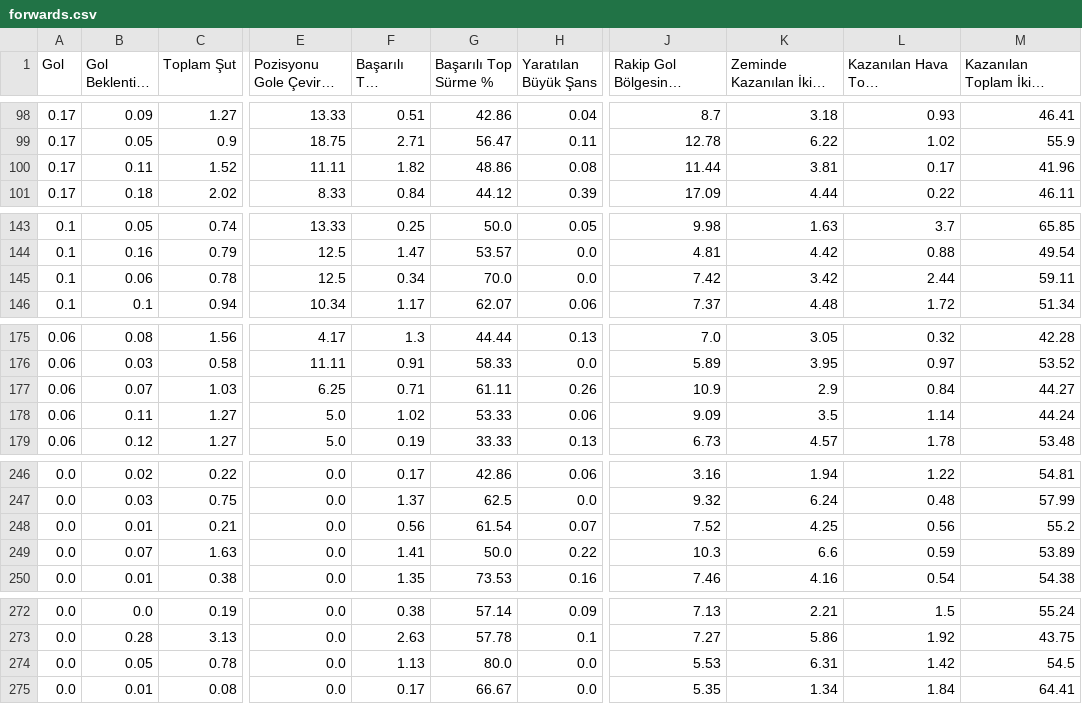
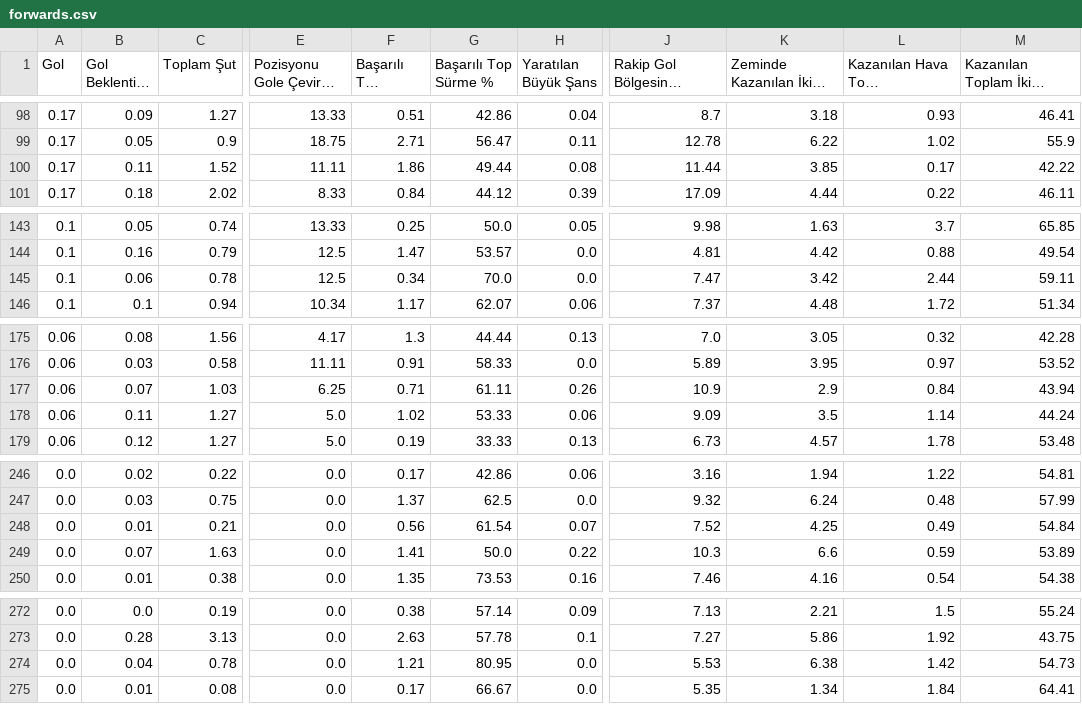
Before and after one commit to scatterradarcsv/csv_scatter_radar_15matches_per90_noPos, a CSV file: forwards.csv, drawn as a sheet; only a part is shown, gaps mark what is left out; long unchanged cells end in …; the diff names each change by its address in the sheet, - before the commit and + after, or states it on an @@ line.

Commit message:
Updated forwards.csv

```diff
--- a/forwards.csv
+++ b/forwards.csv
-F100 (Başarılı Top Sürme): 1.82
+F100 (Başarılı Top Sürme): 1.86
-G100 (Başarılı Top Sürme %): 48.86
+G100 (Başarılı Top Sürme %): 49.44
-K100 (Zeminde Kazanılan İkili Mücadele): 3.81
+K100 (Zeminde Kazanılan İkili Mücadele): 3.85
-M100: 41.96
+M100: 42.22
-J145: 7.42
+J145: 7.47
-M177: 44.27
+M177: 43.94
-L248 (Kazanılan Hava Topu Mücadelesi): 0.56
+L248 (Kazanılan Hava Topu Mücadelesi): 0.49
-M248: 55.2
+M248: 54.84
-B274 (Gol Beklentisi (xG)): 0.05
+B274 (Gol Beklentisi (xG)): 0.04
-F274 (Başarılı Top Sürme): 1.13
+F274 (Başarılı Top Sürme): 1.21
-G274 (Başarılı Top Sürme %): 80.0
+G274 (Başarılı Top Sürme %): 80.95
-K274 (Zeminde Kazanılan İkili Mücadele): 6.31
+K274 (Zeminde Kazanılan İkili Mücadele): 6.38
-M274: 54.5
+M274: 54.73
```
